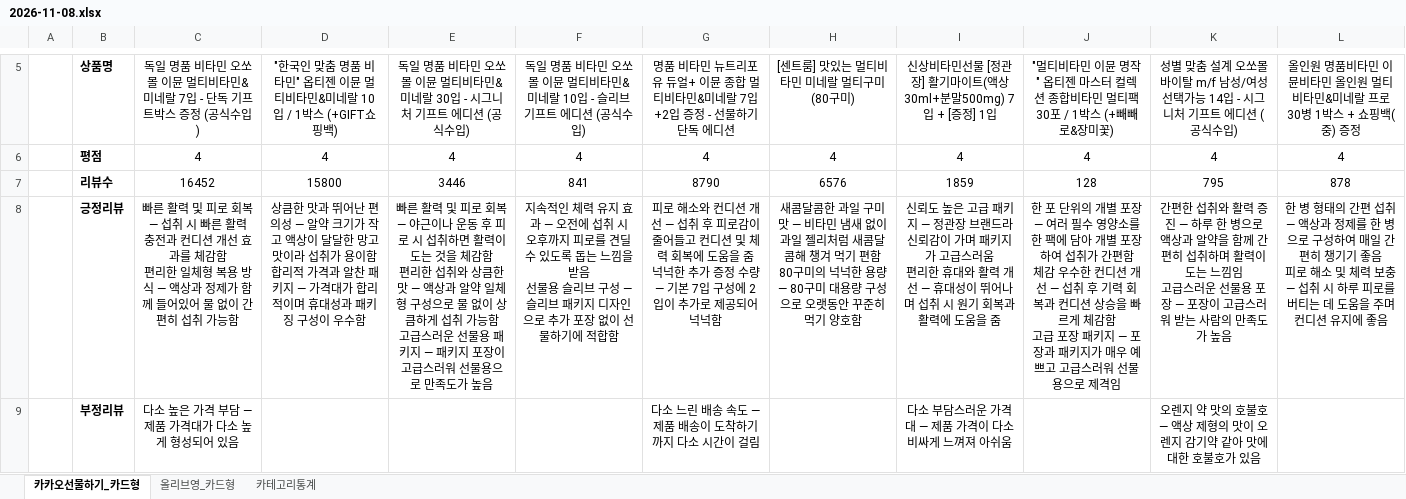
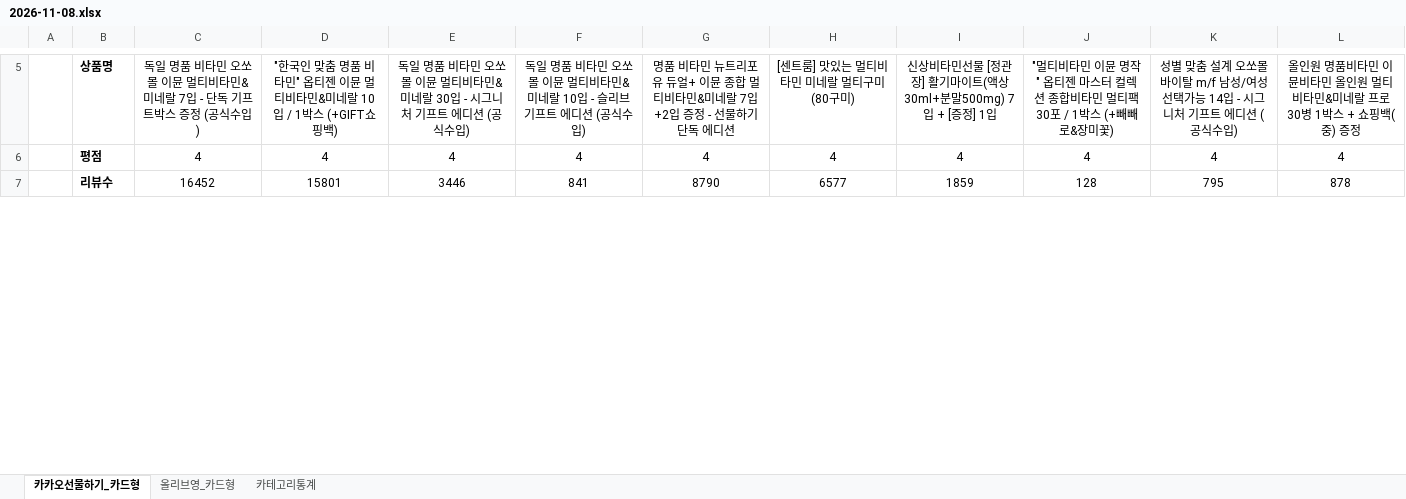
Before and after one commit to primexx98-sudo/online-mall-ranking, an Excel workbook: data/daily/2026-11/2026-11-08.xlsx, sheet 카카오선물하기_카드형, drawn as a sheet; only a part is shown, gaps mark what is left out; values as stored, in another font and other column widths than the file's, no borders; charts and pictures not drawn; removed rows and columns are numbered as before the commit, all else as after; ↵ is a line break in a cell; the diff covers the shown part only; the diff names each change by its address in the sheet, - before the commit and + after, or states it on an @@ line.

```diff
--- a/data/daily/2026-11/2026-11-08.xlsx (sheet 카카오선물하기_카드형)
+++ b/data/daily/2026-11/2026-11-08.xlsx (sheet 카카오선물하기_카드형)
-D7: 15800
+D7: 15801
-H7: 6576
+H7: 6577
-row 8:  | 긍정리뷰 | 빠른 활력 및 피로 회복 — 섭취 시 빠른 활력 충전과 컨디션 개선 효과를 체감함 ↵ 편리한 일체형 복용 방식 — 액상과 정제가 함께 들어있어 물 없이 간편히 섭취 가능함 | 상큼한 맛과 뛰어난 편의성 — 알약 크기가 작고 액상이 달달한 망고맛이라 섭취가 용이함 ↵ 합리적 가격과 알찬 패키지 — 가격대가 합리적이며 휴대성과 패키징 구성이 우수함 | 빠른 활력 및 피로 회복 — 야근이나 운동 후 피로 시 섭취하면 활력이 도는 것을 체감함 ↵ 편리한 섭취와 상큼한 맛 — 액상과 알약 일체형 구성으로 물 없이 상큼하게 섭취 가능함 ↵ 고급스러운 선물용 패키지 — 패키지 포장이 고급스러워 선물용으로 만족도가 높음 | 지속적인 체력 유지 효과 — 오전에 섭취 시 오후까지 피로를 견딜 수 있도록 돕는 느낌을 받음 ↵ 선물용 슬리브 구성 — 슬리브 패키지 디자인으로 추가 포장 없이 선물하기에 적합함 | 피로 해소와 컨디션 개선 — 섭취 후 피로감이 줄어들고 컨디션 및 체력 회복에 도움을 줌 ↵ 넉넉한 추가 증정 수량 — 기본 7입 구성에 2입이 추가로 제공되어 넉넉함 | 새콤달콤한 과일 구미 맛 — 비타민 냄새 없이 과일 젤리처럼 새콤달콤해 챙겨 먹기 편함 ↵ 80구미의 넉넉한 용량 — 80구미 대용량 구성으로 오랫동안 꾸준히 먹기 양호함 | 신뢰도 높은 고급 패키지 — 정관장 브랜드라 신뢰감이 가며 패키지가 고급스러움 ↵ 편리한 휴대와 활력 개선 — 휴대성이 뛰어나며 섭취 시 원기 회복과 활력에 도움을 줌 | 한 포 단위의 개별 포장 — 여러 필수 영양소를 한 팩에 담아 개별 포장하여 섭취가 간편함 ↵ 체감 우수한 컨디션 개선 — 섭취 후 기력 회복과 컨디션 상승을 빠르게 체감함 ↵ 고급 포장 패키지 — 포장과 패키지가 매우 예쁘고 고급스러워 선물용으로 제격임 | 간편한 섭취와 활력 증진 — 하루 한 병으로 액상과 알약을 함께 간편히 섭취하며 활력이 도는 느낌임 ↵ 고급스러운 선물용 포장 — 포장이 고급스러워 받는 사람의 만족도가 높음 | 한 병 형태의 간편 섭취 — 액상과 정제를 한 병으로 구성하여 매일 간편히 챙기기 좋음 ↵ 피로 해소 및 체력 보충 — 섭취 시 하루 피로를 버티는 데 도움을 주며 컨디션 유지에 좋음
-row 9:  | 부정리뷰 | 다소 높은 가격 부담 — 제품 가격대가 다소 높게 형성되어 있음 |  |  |  | 다소 느린 배송 속도 — 제품 배송이 도착하기까지 다소 시간이 걸림 |  | 다소 부담스러운 가격대 — 제품 가격이 다소 비싸게 느껴져 아쉬움 |  | 오렌지 약 맛의 호불호 — 액상 제형의 맛이 오렌지 감기약 같아 맛에 대한 호불호가 있음
```
Also changed, not shown: 4 added rows, 2 removed rows and 1 edited cell elsewhere in this sheet, sheet 올리브영_카드형, sheet 카테고리통계, charts or pictures.
